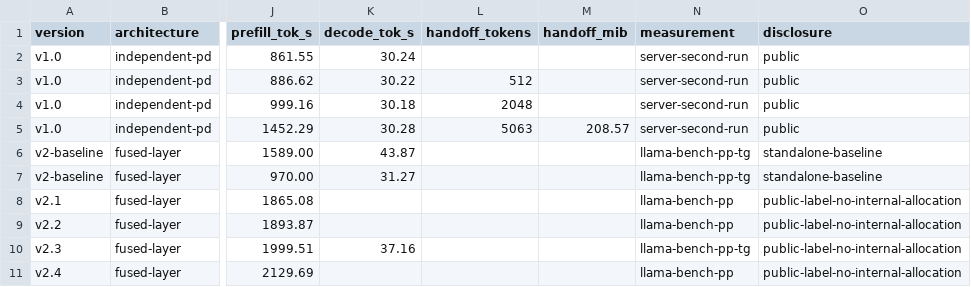
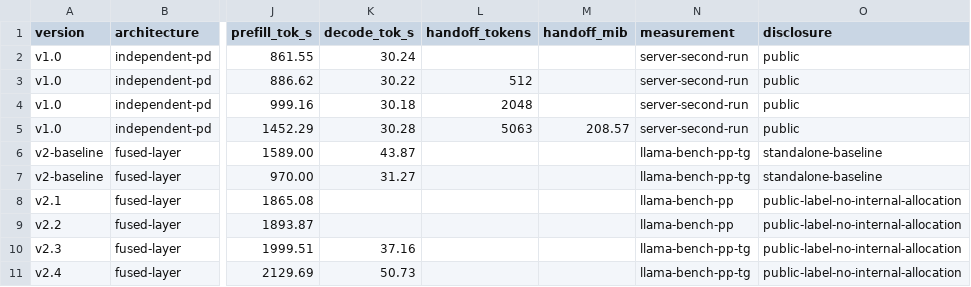
Before and after one commit to Soulmate-Halo/heterogeneous-gpu-pd-lab, a CSV file: data/benchmark-results.csv, drawn as a sheet; only a part is shown, gaps mark what is left out; the diff names each change by its address in the sheet, - before the commit and + after, or states it on an @@ line.

Commit message:
docs: reorganize experiment evidence for v2.15

```diff
--- a/data/benchmark-results.csv
+++ b/data/benchmark-results.csv
-K11 (decode_tok_s): (empty)
+K11 (decode_tok_s): 50.73
-N11 (measurement): llama-bench-pp
+N11 (measurement): llama-bench-pp-tg
```
